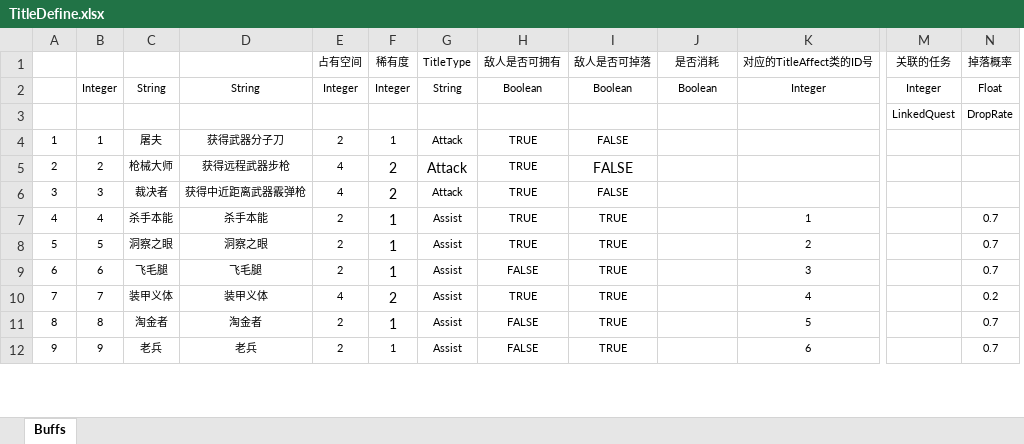
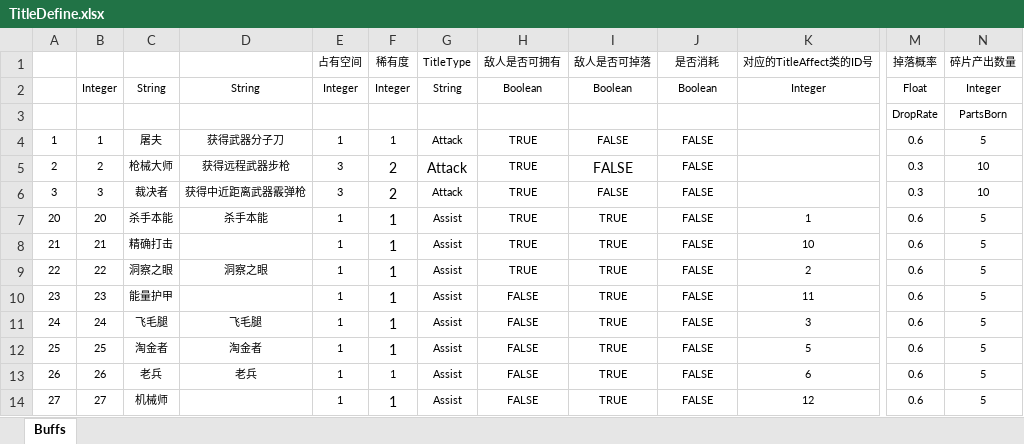
Before and after one commit to PXbask/GBitJam, an Excel workbook: Data/Tables/TitleDefine.xlsx, sheet Buffs, drawn as a sheet; only a part is shown, gaps mark what is left out; values as stored, in another font and other column widths than the file's, no borders; table styles not drawn; removed rows and columns are numbered as before the commit, all else as after; rows hold the shown columns only; the diff covers the shown part only; the diff names each change by its address in the sheet, - before the commit and + after, or states it on an @@ line.

```diff
--- a/Data/Tables/TitleDefine.xlsx (sheet Buffs)
+++ b/Data/Tables/TitleDefine.xlsx (sheet Buffs)
-column M (关联的任务), rows 2-3: Integer | LinkedQuest
+column N (碎片产出数量), rows 2-7: Integer | PartsBorn | 5 | 10 | 10 | 5; row 9: 5; rows 11-13: all 5
-E4 (占有空间): 2
+E4 (占有空间): 1
-J4:J7 (是否消耗): (empty)
+J4:J7 (是否消耗): FALSE
-M4 (掉落概率): (empty)
+M4 (掉落概率): 0.6
-E5:E6 (占有空间): 4
+E5:E6 (占有空间): 3
-M5:M6 (掉落概率): (empty)
+M5:M6 (掉落概率): 0.3
-A7: 4
+A7: 20
-B7: 4
+B7: 20
-E7 (占有空间): 2
+E7 (占有空间): 1
-M7 (掉落概率): 0.7
+M7 (掉落概率): 0.6
+row 8: 21 | 21 | 精确打击 |  | 1 | 1 | Assist | TRUE | TRUE | FALSE | 10 | 0.6 | 5
-A9: 5
+A9: 22
-B9: 5
+B9: 22
-E9 (占有空间): 2
+E9 (占有空间): 1
-J9 (是否消耗): (empty)
+J9 (是否消耗): FALSE
-M9 (掉落概率): 0.7
+M9 (掉落概率): 0.6
+row 10: 23 | 23 | 能量护甲 |  | 1 | 1 | Assist | FALSE | TRUE | FALSE | 11 | 0.6 | 5
-A11: 6
+A11: 24
-B11: 6
+B11: 24
-E11 (占有空间): 2
+E11 (占有空间): 1
-J11 (是否消耗): (empty)
+J11 (是否消耗): FALSE
-M11 (掉落概率): 0.7
+M11 (掉落概率): 0.6
-row 10: 7 | 7 | 装甲义体 | 装甲义体 | 4 | 2 | Assist | TRUE | TRUE |  | 4 |  | 0.2
-A12: 8
+A12: 25
-B12: 8
+B12: 25
-E12:E13 (占有空间): 2
+E12:E13 (占有空间): 1
-J12:J13 (是否消耗): (empty)
+J12:J13 (是否消耗): FALSE
-M12:M13 (掉落概率): 0.7
+M12:M13 (掉落概率): 0.6
-A13: 9
+A13: 26
-B13: 9
+B13: 26
+row 14: 27 | 27 | 机械师 |  | 1 | 1 | Assist | FALSE | TRUE | FALSE | 12 | 0.6 | 5
```
Also changed, not shown: 6 added rows, 3 removed rows and 21 edited cells elsewhere in this sheet, Data/Tables/CharacterDefine.xlsx, Data/Tables/TitleAffectDefine.xlsx, 24 other files.
